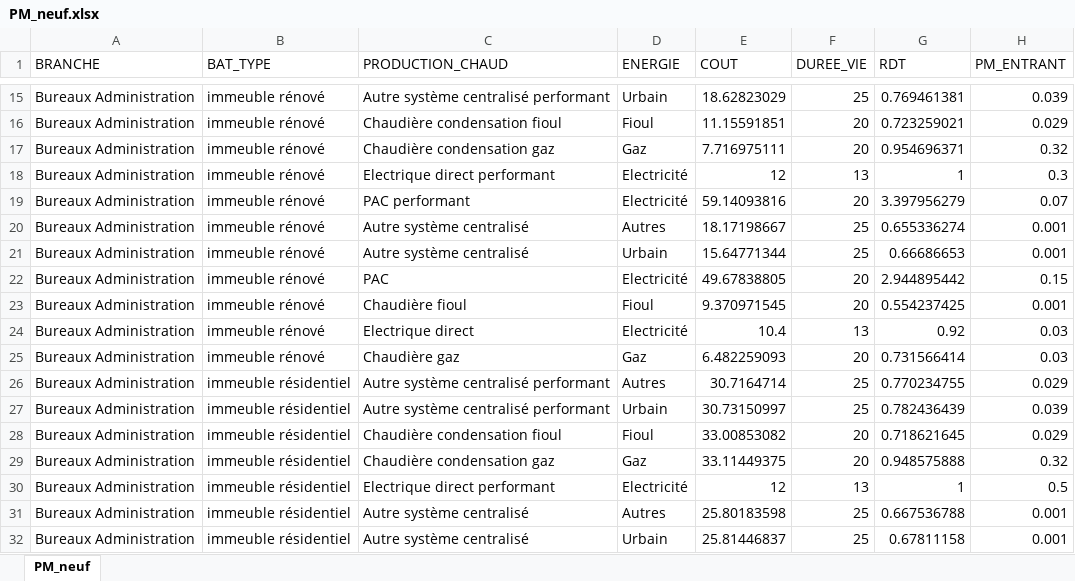
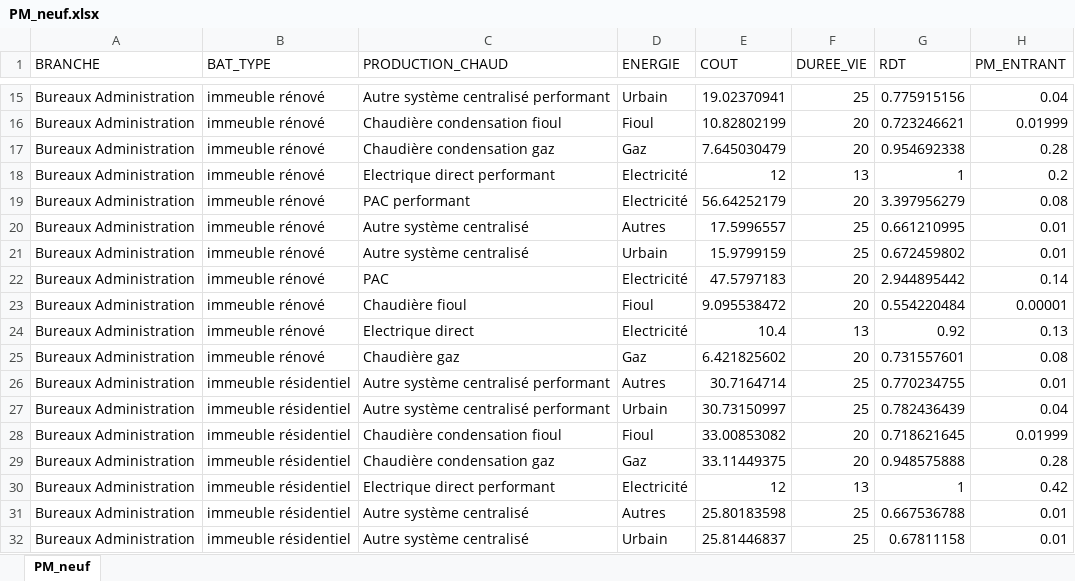
Before and after one commit to energiesDemain/tertiaire, an Excel workbook: model/Tables_init/PM_neuf.xlsx, sheet PM_neuf, drawn as a sheet; only a part is shown, gaps mark what is left out; values as stored, in another font and other column widths than the file's, no borders; the diff covers the shown part only; the diff names each change by its address in the sheet, - before the commit and + after, or states it on an @@ line.

```diff
--- a/model/Tables_init/PM_neuf.xlsx (sheet PM_neuf)
+++ b/model/Tables_init/PM_neuf.xlsx (sheet PM_neuf)
-E15 (COUT): 18.62823029
+E15 (COUT): 19.02370941
-G15 (RDT): 0.769461381
+G15 (RDT): 0.775915156
-H15 (PM_ENTRANT): 0.039
+H15 (PM_ENTRANT): 0.04
-E16 (COUT): 11.15591851
+E16 (COUT): 10.82802199
-G16 (RDT): 0.723259021
+G16 (RDT): 0.723246621
-H16 (PM_ENTRANT): 0.029
+H16 (PM_ENTRANT): 0.01999
-E17 (COUT): 7.716975111
+E17 (COUT): 7.645030479
-G17 (RDT): 0.954696371
+G17 (RDT): 0.954692338
-H17 (PM_ENTRANT): 0.32
+H17 (PM_ENTRANT): 0.28
-H18 (PM_ENTRANT): 0.3
+H18 (PM_ENTRANT): 0.2
-E19 (COUT): 59.14093816
+E19 (COUT): 56.64252179
-H19 (PM_ENTRANT): 0.07
+H19 (PM_ENTRANT): 0.08
-E20 (COUT): 18.17198667
+E20 (COUT): 17.5996557
-G20 (RDT): 0.655336274
+G20 (RDT): 0.661210995
-H20:H21 (PM_ENTRANT): 0.001
+H20:H21 (PM_ENTRANT): 0.01
-E21 (COUT): 15.64771344
+E21 (COUT): 15.9799159
-G21 (RDT): 0.66686653
+G21 (RDT): 0.672459802
-E22 (COUT): 49.67838805
+E22 (COUT): 47.5797183
-H22 (PM_ENTRANT): 0.15
+H22 (PM_ENTRANT): 0.14
-E23 (COUT): 9.370971545
+E23 (COUT): 9.095538472
-G23 (RDT): 0.554237425
+G23 (RDT): 0.554220484
-H23 (PM_ENTRANT): 0.001
+H23 (PM_ENTRANT): 0.00001
-H24 (PM_ENTRANT): 0.03
+H24 (PM_ENTRANT): 0.13
-E25 (COUT): 6.482259093
+E25 (COUT): 6.421825602
-G25 (RDT): 0.731566414
+G25 (RDT): 0.731557601
-H25 (PM_ENTRANT): 0.03
+H25 (PM_ENTRANT): 0.08
-H26 (PM_ENTRANT): 0.029
+H26 (PM_ENTRANT): 0.01
-H27 (PM_ENTRANT): 0.039
+H27 (PM_ENTRANT): 0.04
-H28 (PM_ENTRANT): 0.029
+H28 (PM_ENTRANT): 0.01999
-H29 (PM_ENTRANT): 0.32
+H29 (PM_ENTRANT): 0.28
-H30 (PM_ENTRANT): 0.5
+H30 (PM_ENTRANT): 0.42
-H31:H32 (PM_ENTRANT): 0.001
+H31:H32 (PM_ENTRANT): 0.01
```
Also changed, not shown: 1370 edited cells elsewhere in this sheet, model/Tables_init/Cout_Intangible_init.xlsx, 14 other files.
